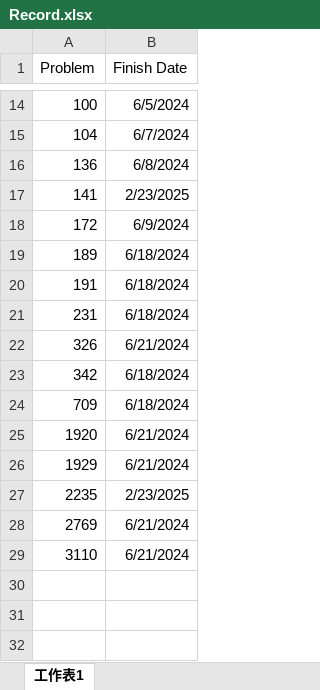
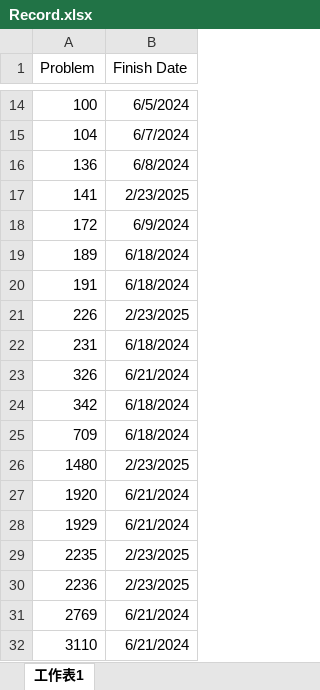
Before and after one commit to BensonFanNccu/Leetcode, an Excel workbook: Record.xlsx, sheet 工作表1, drawn as a sheet; only a part is shown, gaps mark what is left out; values as stored, in another font and other column widths than the file's, no borders; the diff names each change by its address in the sheet, - before the commit and + after, or states it on an @@ line.

```diff
--- a/Record.xlsx (sheet 工作表1)
+++ b/Record.xlsx (sheet 工作表1)
+row 21: 226 | 2/23/2025
+row 26: 1480 | 2/23/2025
+row 30: 2236 | 2/23/2025
```
Also changed, not shown: 4 other files.
